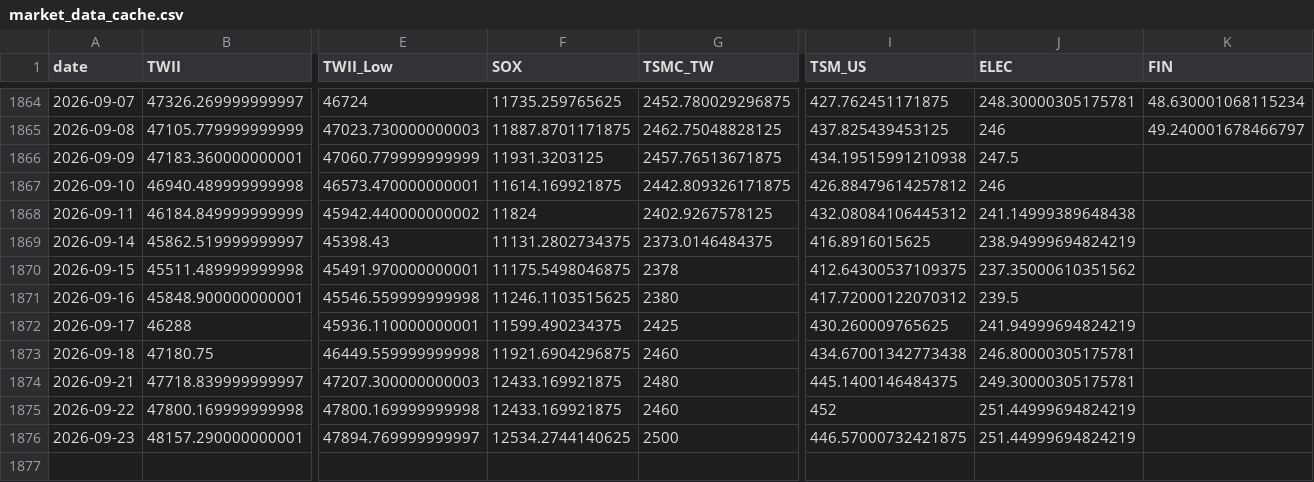
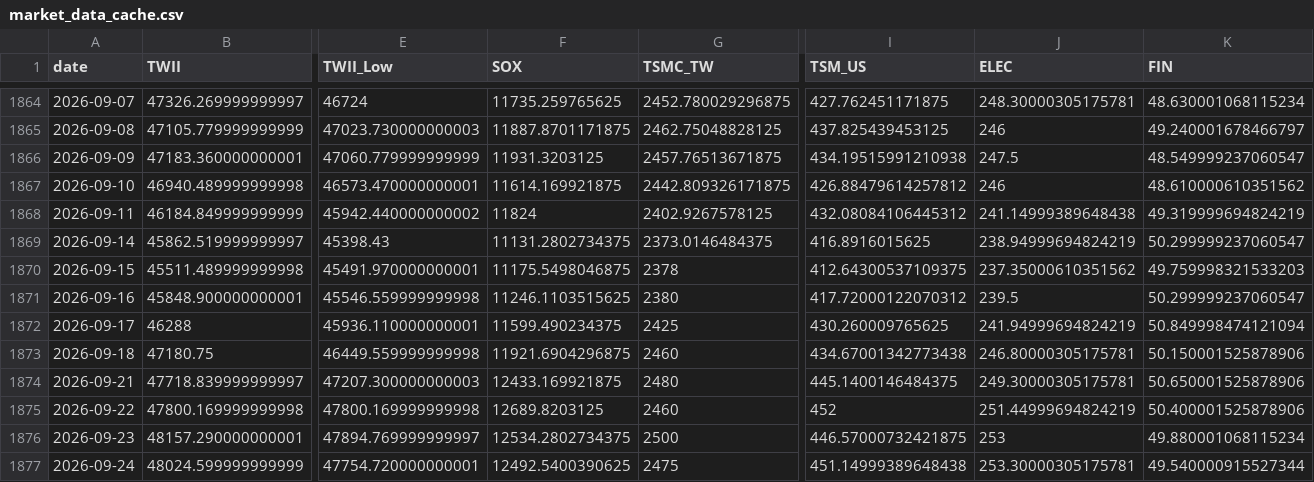
Before and after one commit to soldier86100-ai/TWII_STOCK, a CSV file: cache/market_data_cache.csv, drawn as a sheet; only a part is shown, gaps mark what is left out; rows hold the shown columns only; the diff names each change by its address in the sheet, - before the commit and + after, or states it on an @@ line.

```diff
--- a/cache/market_data_cache.csv
+++ b/cache/market_data_cache.csv
-K1866 (FIN): (empty)
+K1866 (FIN): 48.549999237060547
-K1867 (FIN): (empty)
+K1867 (FIN): 48.610000610351562
-K1868 (FIN): (empty)
+K1868 (FIN): 49.319999694824219
-K1869 (FIN): (empty)
+K1869 (FIN): 50.299999237060547
-K1870 (FIN): (empty)
+K1870 (FIN): 49.759998321533203
-K1871 (FIN): (empty)
+K1871 (FIN): 50.299999237060547
-K1872 (FIN): (empty)
+K1872 (FIN): 50.849998474121094
-K1873 (FIN): (empty)
+K1873 (FIN): 50.150001525878906
-K1874 (FIN): (empty)
+K1874 (FIN): 50.650001525878906
-F1875 (SOX): 12433.169921875
+F1875 (SOX): 12689.8203125
-K1875 (FIN): (empty)
+K1875 (FIN): 50.400001525878906
-F1876 (SOX): 12534.2744140625
+F1876 (SOX): 12534.2802734375
-J1876 (ELEC): 251.44999694824219
+J1876 (ELEC): 253
-K1876 (FIN): (empty)
+K1876 (FIN): 49.880001068115234
+row 1877: 2026-09-24 | 48024.599999999999 | 47754.720000000001 | 12492.5400390625 | 2475 | 451.14999389648438 | 253.30000305175781 | 49.540000915527344
```
Also changed, not shown: cache/signal_cache.csv.
